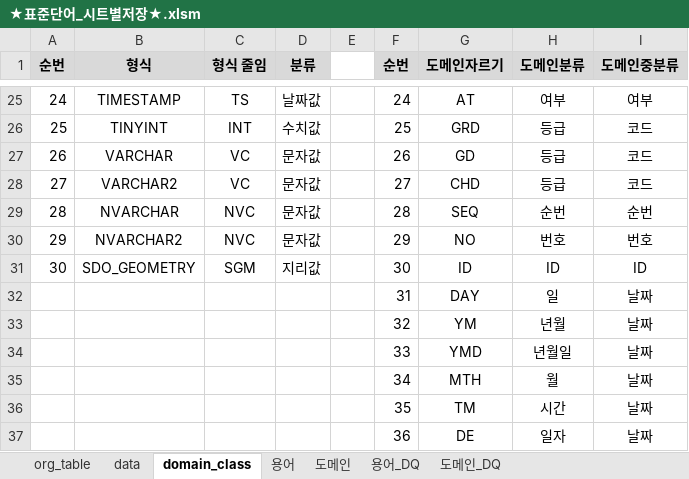
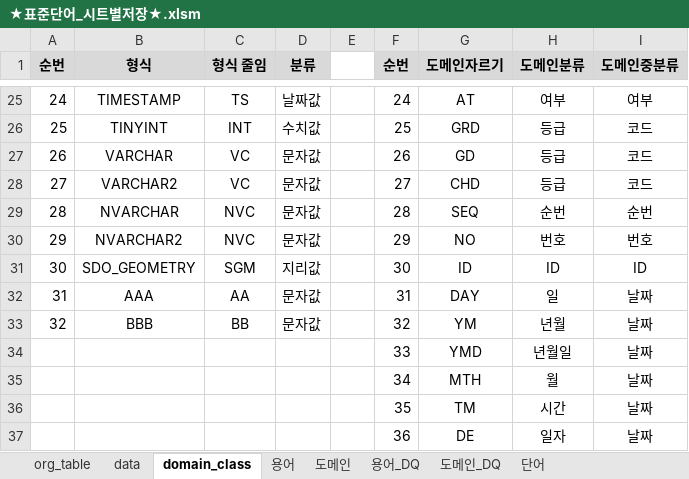
Before and after one commit to ByeongcheolJung/Personal_Repository, an Excel workbook: 엑셀/표준정의서_매크로/★표준단어_시트별저장★.xlsm, sheet domain_class, drawn as a sheet; only a part is shown, gaps mark what is left out; values as stored, in another font and other column widths than the file's, no borders; conditional formats not drawn; the diff names each change by its address in the sheet, - before the commit and + after, or states it on an @@ line.

```diff
--- a/엑셀/표준정의서_매크로/★표준단어_시트별저장★.xlsm (sheet domain_class)
+++ b/엑셀/표준정의서_매크로/★표준단어_시트별저장★.xlsm (sheet domain_class)
+sheet tab: 단어
-A32 (순번): (empty)
+A32 (순번): 31
-B32 (형식): (empty)
+B32 (형식): AAA
-C32 (형식 줄임): (empty)
+C32 (형식 줄임): AA
-D32:D33 (분류): (empty)
+D32:D33 (분류): 문자값
-A33 (순번): (empty)
+A33 (순번): 32
-B33 (형식): (empty)
+B33 (형식): BBB
-C33 (형식 줄임): (empty)
+C33 (형식 줄임): BB
```
Also changed, not shown: sheet 용어, sheet data, sheet 도메인, sheet 도메인_DQ, sheet 용어_DQ, sheet org_table, charts or pictures, 엑셀/구조정의서_매크로/★구조정의서 양식_매크로★.xlsm, 9 other files.
